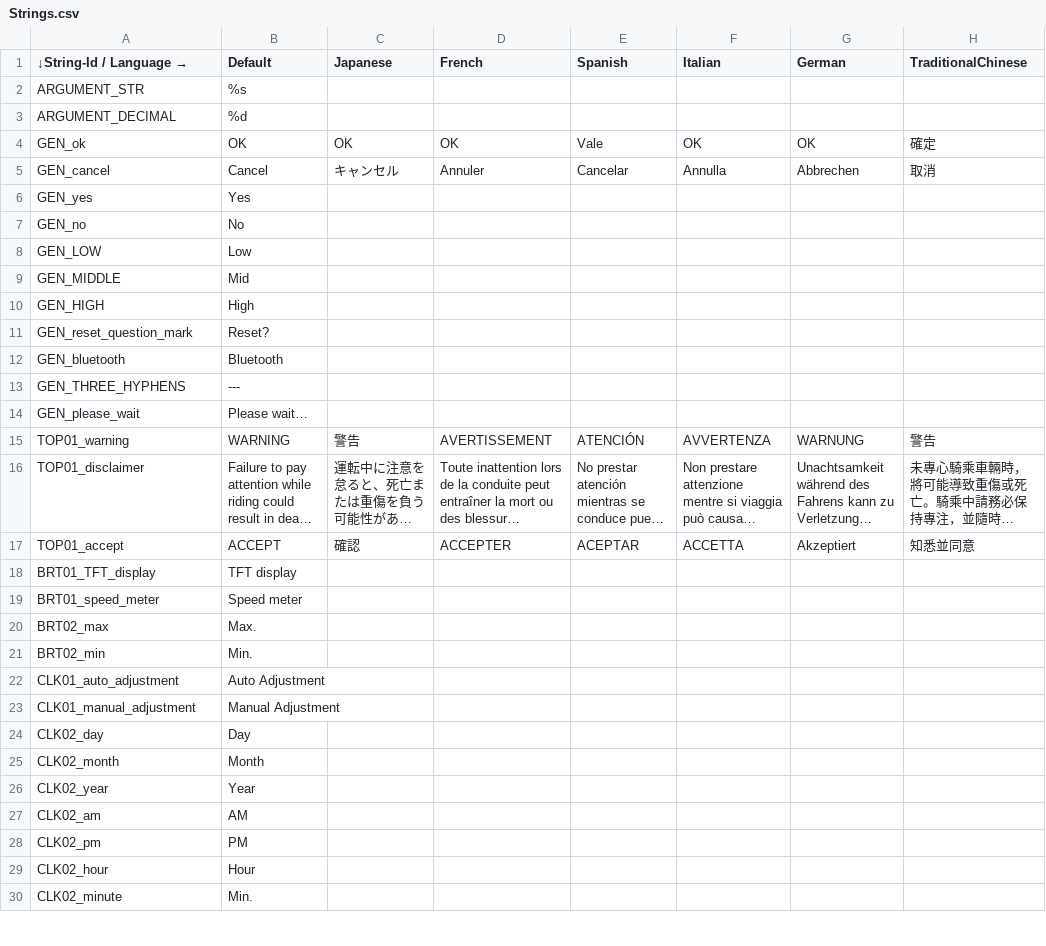
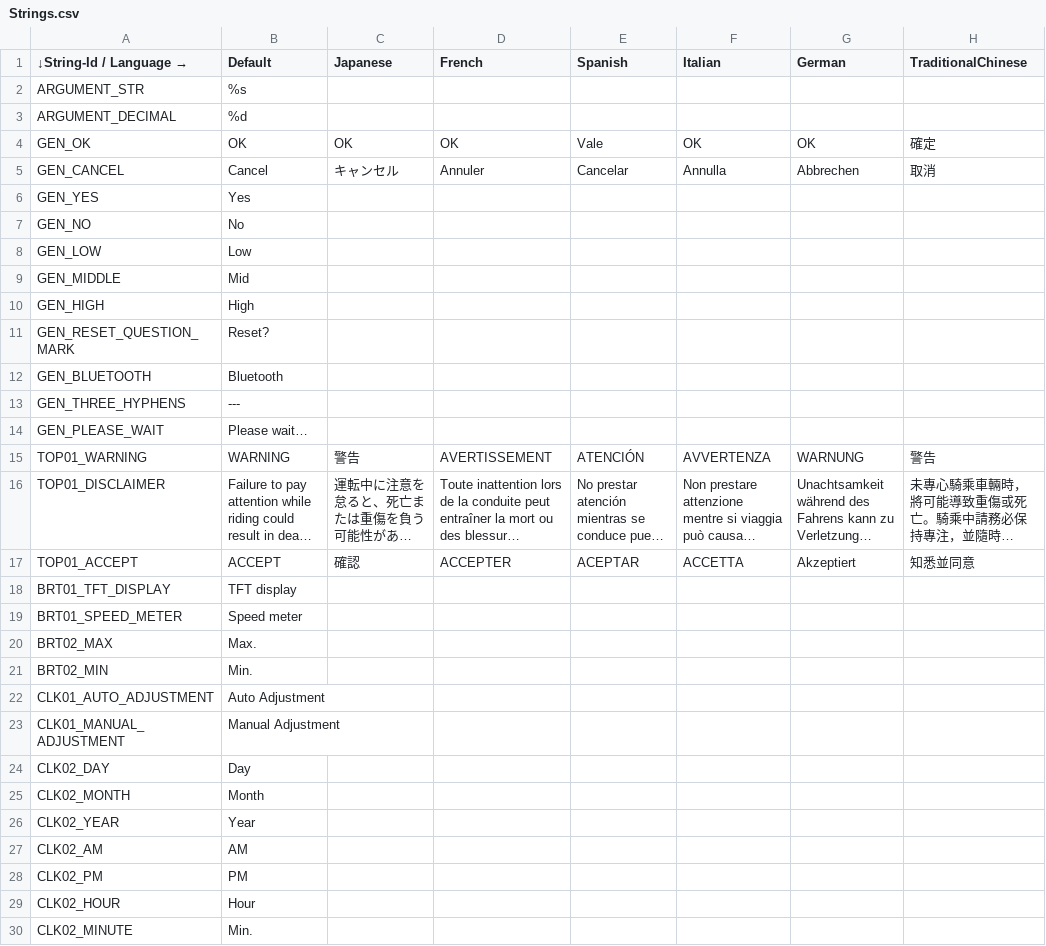
Before and after one commit to gillwei/XMAX_rt1172, a CSV file: EmbeddedWizard/Project/00L/multi-language/Strings.csv, drawn as a sheet; only a part is shown; long unchanged cells end in …; the diff covers the shown part only; the diff names each change by its address in the sheet, - before the commit and + after, or states it on an @@ line.

Commit message:
Use upper case for string handles
Simply do string replace with sed.

git grep -l 'original_text' | xargs sed -i 's/original_text/new_text/g'

Issue: Autooem-IXWW22-2713
Change-Id: I68150beddb991df3ca5757eb2371fb17866b3ad5
Type: Code Improvement
Reviewed-on: https://gerrit.garmin.com.tw/code-review/c/autooem/products/nxp/rt1172/+/84097
Reviewed-by: Liao, Edward <edward.liao@garmin.com>
Tested-by: Liao, Edward <edward.liao@garmin.com>
Approve-Change: Liao, Edward <edward.liao@garmin.com>

```diff
--- a/EmbeddedWizard/Project/00L/multi-language/Strings.csv
+++ b/EmbeddedWizard/Project/00L/multi-language/Strings.csv
-A4 (↓String-Id / Language →): GEN_ok
+A4 (↓String-Id / Language →): GEN_OK
-A5 (↓String-Id / Language →): GEN_cancel
+A5 (↓String-Id / Language →): GEN_CANCEL
-A6 (↓String-Id / Language →): GEN_yes
+A6 (↓String-Id / Language →): GEN_YES
-A7 (↓String-Id / Language →): GEN_no
+A7 (↓String-Id / Language →): GEN_NO
-A11 (↓String-Id / Language →): GEN_reset_question_mark
+A11 (↓String-Id / Language →): GEN_RESET_QUESTION_MARK
-A12 (↓String-Id / Language →): GEN_bluetooth
+A12 (↓String-Id / Language →): GEN_BLUETOOTH
-A14 (↓String-Id / Language →): GEN_please_wait
+A14 (↓String-Id / Language →): GEN_PLEASE_WAIT
-A15 (↓String-Id / Language →): TOP01_warning
+A15 (↓String-Id / Language →): TOP01_WARNING
-A16 (↓String-Id / Language →): TOP01_disclaimer
+A16 (↓String-Id / Language →): TOP01_DISCLAIMER
-A17 (↓String-Id / Language →): TOP01_accept
+A17 (↓String-Id / Language →): TOP01_ACCEPT
-A18 (↓String-Id / Language →): BRT01_TFT_display
+A18 (↓String-Id / Language →): BRT01_TFT_DISPLAY
-A19 (↓String-Id / Language →): BRT01_speed_meter
+A19 (↓String-Id / Language →): BRT01_SPEED_METER
-A20 (↓String-Id / Language →): BRT02_max
+A20 (↓String-Id / Language →): BRT02_MAX
-A21 (↓String-Id / Language →): BRT02_min
+A21 (↓String-Id / Language →): BRT02_MIN
-A22 (↓String-Id / Language →): CLK01_auto_adjustment
+A22 (↓String-Id / Language →): CLK01_AUTO_ADJUSTMENT
-A23 (↓String-Id / Language →): CLK01_manual_adjustment
+A23 (↓String-Id / Language →): CLK01_MANUAL_ADJUSTMENT
-A24 (↓String-Id / Language →): CLK02_day
+A24 (↓String-Id / Language →): CLK02_DAY
-A25 (↓String-Id / Language →): CLK02_month
+A25 (↓String-Id / Language →): CLK02_MONTH
-A26 (↓String-Id / Language →): CLK02_year
+A26 (↓String-Id / Language →): CLK02_YEAR
-A27 (↓String-Id / Language →): CLK02_am
+A27 (↓String-Id / Language →): CLK02_AM
-A28 (↓String-Id / Language →): CLK02_pm
+A28 (↓String-Id / Language →): CLK02_PM
-A29 (↓String-Id / Language →): CLK02_hour
+A29 (↓String-Id / Language →): CLK02_HOUR
-A30 (↓String-Id / Language →): CLK02_minute
+A30 (↓String-Id / Language →): CLK02_MINUTE
```
Also changed, not shown: 73 edited cells elsewhere in this file, 21 other files.
